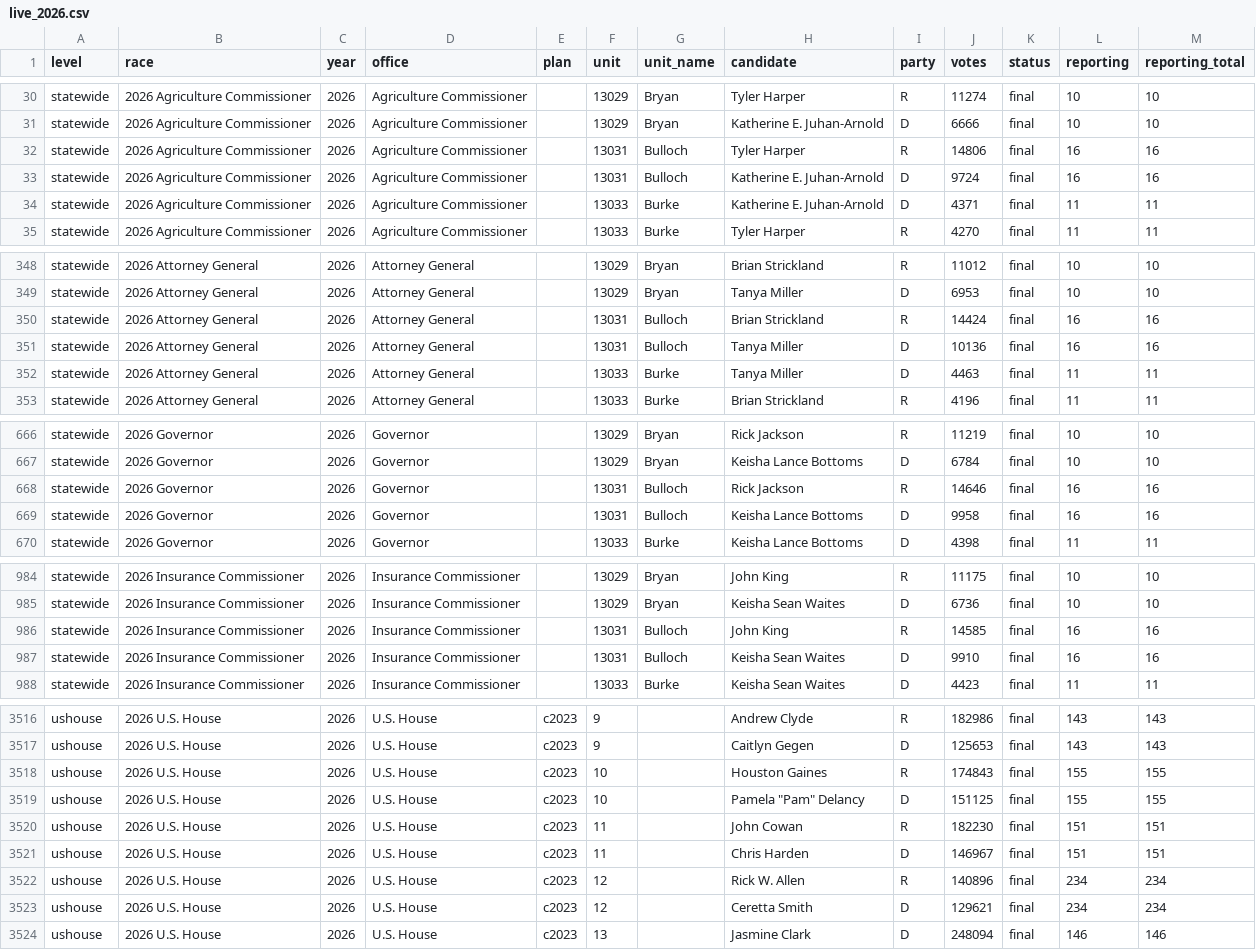
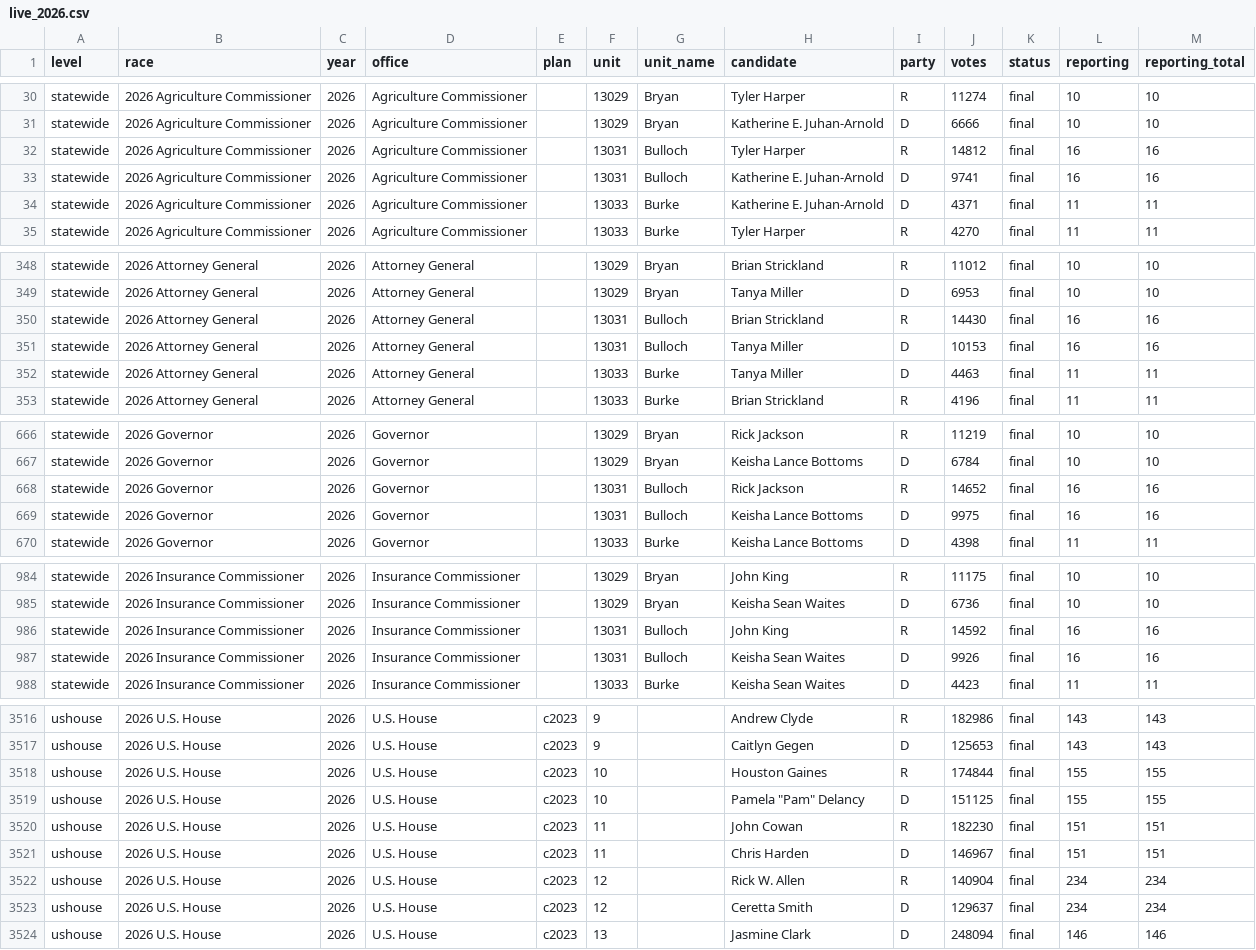
Before and after one commit to danieljchapman/danieljchapman.github.io, a CSV file: ga/data/live_2026.csv, drawn as a sheet; only a part is shown, gaps mark what is left out; the diff covers the shown part only.

```diff
--- a/ga/data/live_2026.csv
+++ b/ga/data/live_2026.csv
@@ -31,4 +31,4 @@ statewide,2026 Agriculture Commissioner,2026,Agriculture Commissioner,,13029,Bry
 statewide,2026 Agriculture Commissioner,2026,Agriculture Commissioner,,13029,Bryan,Katherine E. Juhan-Arnold,D,6666,final,10,10
-statewide,2026 Agriculture Commissioner,2026,Agriculture Commissioner,,13031,Bulloch,Tyler Harper,R,14806,final,16,16
-statewide,2026 Agriculture Commissioner,2026,Agriculture Commissioner,,13031,Bulloch,Katherine E. Juhan-Arnold,D,9724,final,16,16
+statewide,2026 Agriculture Commissioner,2026,Agriculture Commissioner,,13031,Bulloch,Tyler Harper,R,14812,final,16,16
+statewide,2026 Agriculture Commissioner,2026,Agriculture Commissioner,,13031,Bulloch,Katherine E. Juhan-Arnold,D,9741,final,16,16
 statewide,2026 Agriculture Commissioner,2026,Agriculture Commissioner,,13033,Burke,Katherine E. Juhan-Arnold,D,4371,final,11,11
@@ -349,4 +349,4 @@ statewide,2026 Attorney General,2026,Attorney General,,13029,Bryan,Brian Strickl
 statewide,2026 Attorney General,2026,Attorney General,,13029,Bryan,Tanya Miller,D,6953,final,10,10
-statewide,2026 Attorney General,2026,Attorney General,,13031,Bulloch,Brian Strickland,R,14424,final,16,16
-statewide,2026 Attorney General,2026,Attorney General,,13031,Bulloch,Tanya Miller,D,10136,final,16,16
+statewide,2026 Attorney General,2026,Attorney General,,13031,Bulloch,Brian Strickland,R,14430,final,16,16
+statewide,2026 Attorney General,2026,Attorney General,,13031,Bulloch,Tanya Miller,D,10153,final,16,16
 statewide,2026 Attorney General,2026,Attorney General,,13033,Burke,Tanya Miller,D,4463,final,11,11
@@ -667,4 +667,4 @@ statewide,2026 Governor,2026,Governor,,13029,Bryan,Rick Jackson,R,11219,final,10
 statewide,2026 Governor,2026,Governor,,13029,Bryan,Keisha Lance Bottoms,D,6784,final,10,10
-statewide,2026 Governor,2026,Governor,,13031,Bulloch,Rick Jackson,R,14646,final,16,16
-statewide,2026 Governor,2026,Governor,,13031,Bulloch,Keisha Lance Bottoms,D,9958,final,16,16
+statewide,2026 Governor,2026,Governor,,13031,Bulloch,Rick Jackson,R,14652,final,16,16
+statewide,2026 Governor,2026,Governor,,13031,Bulloch,Keisha Lance Bottoms,D,9975,final,16,16
 statewide,2026 Governor,2026,Governor,,13033,Burke,Keisha Lance Bottoms,D,4398,final,11,11
@@ -985,4 +985,4 @@ statewide,2026 Insurance Commissioner,2026,Insurance Commissioner,,13029,Bryan,J
 statewide,2026 Insurance Commissioner,2026,Insurance Commissioner,,13029,Bryan,Keisha Sean Waites,D,6736,final,10,10
-statewide,2026 Insurance Commissioner,2026,Insurance Commissioner,,13031,Bulloch,John King,R,14585,final,16,16
-statewide,2026 Insurance Commissioner,2026,Insurance Commissioner,,13031,Bulloch,Keisha Sean Waites,D,9910,final,16,16
+statewide,2026 Insurance Commissioner,2026,Insurance Commissioner,,13031,Bulloch,John King,R,14592,final,16,16
+statewide,2026 Insurance Commissioner,2026,Insurance Commissioner,,13031,Bulloch,Keisha Sean Waites,D,9926,final,16,16
 statewide,2026 Insurance Commissioner,2026,Insurance Commissioner,,13033,Burke,Keisha Sean Waites,D,4423,final,11,11
@@ -3517,3 +3517,3 @@ ushouse,2026 U.S. House,2026,U.S. House,c2023,9,,Andrew Clyde,R,182986,final,143
 ushouse,2026 U.S. House,2026,U.S. House,c2023,9,,Caitlyn Gegen,D,125653,final,143,143
-ushouse,2026 U.S. House,2026,U.S. House,c2023,10,,Houston Gaines,R,174843,final,155,155
+ushouse,2026 U.S. House,2026,U.S. House,c2023,10,,Houston Gaines,R,174844,final,155,155
 ushouse,2026 U.S. House,2026,U.S. House,c2023,10,,"Pamela ""Pam"" Delancy",D,151125,final,155,155
@@ -3521,4 +3521,4 @@ ushouse,2026 U.S. House,2026,U.S. House,c2023,11,,John Cowan,R,182230,final,151,
 ushouse,2026 U.S. House,2026,U.S. House,c2023,11,,Chris Harden,D,146967,final,151,151
-ushouse,2026 U.S. House,2026,U.S. House,c2023,12,,Rick W. Allen,R,140896,final,234,234
-ushouse,2026 U.S. House,2026,U.S. House,c2023,12,,Ceretta Smith,D,129621,final,234,234
+ushouse,2026 U.S. House,2026,U.S. House,c2023,12,,Rick W. Allen,R,140904,final,234,234
+ushouse,2026 U.S. House,2026,U.S. House,c2023,12,,Ceretta Smith,D,129637,final,234,234
 ushouse,2026 U.S. House,2026,U.S. House,c2023,13,,Jasmine Clark,D,248094,final,146,146
```
Also changed, not shown: 44 edited cells elsewhere in this file, 1 other file.
